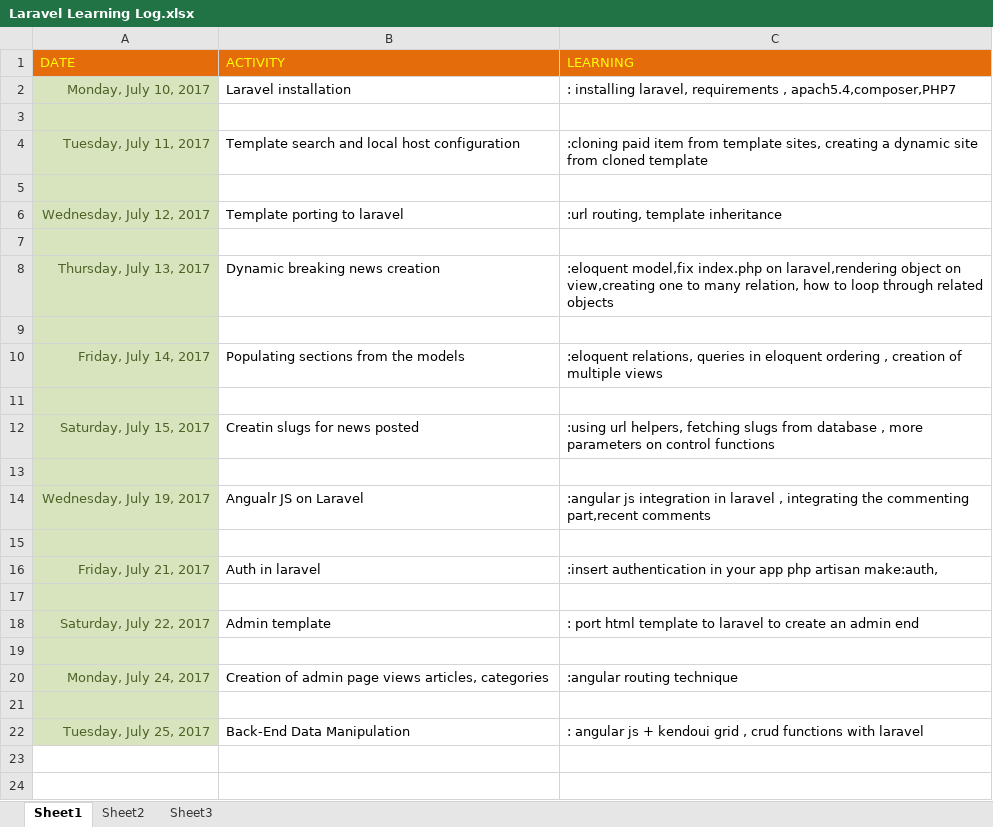
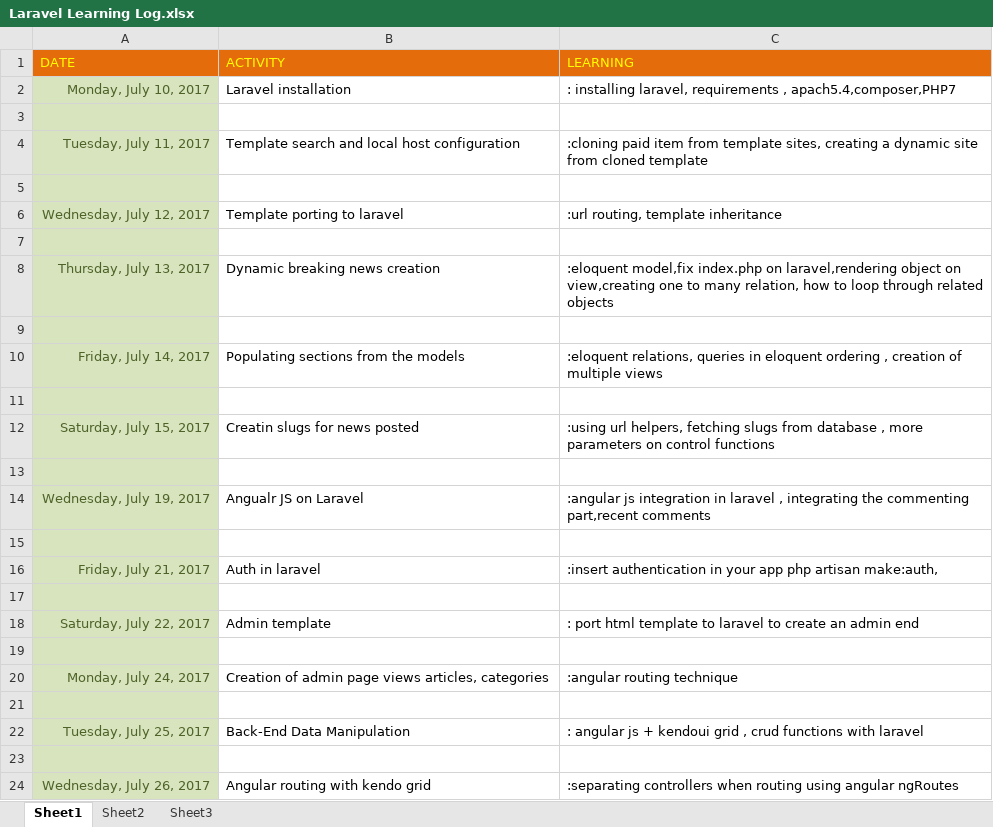
Before and after one commit to mattoace/magazine, an Excel workbook: Laravel Learning Log.xlsx, sheet Sheet1, drawn as a sheet; values as stored, in another font and other column widths than the file's, no borders; the diff names each change by its address in the sheet, - before the commit and + after, or states it on an @@ line.

```diff
--- a/Laravel Learning Log.xlsx (sheet Sheet1)
+++ b/Laravel Learning Log.xlsx (sheet Sheet1)
+row 23: (empty)
+row 24: Wednesday, July 26, 2017 | Angular routing with kendo grid | :separating controllers when routing using angular ngRoutes
```
Also changed, not shown: 8 other files.
